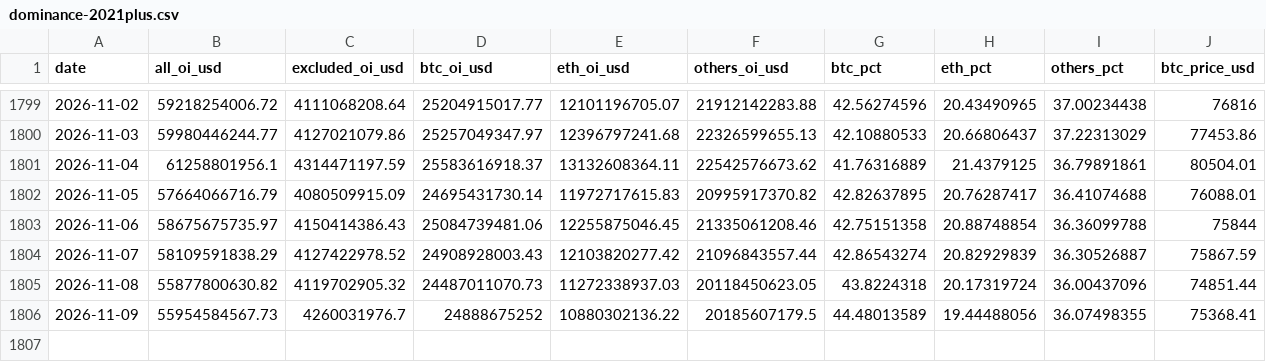
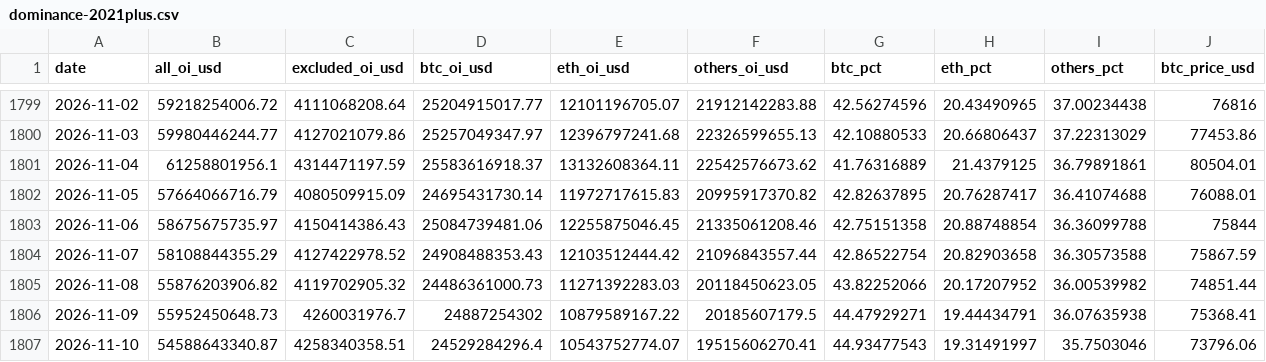
Before and after one commit to h12n0924/crypto-oi-dominance, a CSV file: outputs/oi-dominance/data/dominance-2021plus.csv, drawn as a sheet; only a part is shown, gaps mark what is left out; rows hold the shown columns only; the diff names each change by its address in the sheet, - before the commit and + after, or states it on an @@ line.

```diff
--- a/outputs/oi-dominance/data/dominance-2021plus.csv
+++ b/outputs/oi-dominance/data/dominance-2021plus.csv
-B1804 (all_oi_usd): 58109591838.29
+B1804 (all_oi_usd): 58108844355.29
-D1804 (btc_oi_usd): 24908928003.43
+D1804 (btc_oi_usd): 24908488353.43
-E1804 (eth_oi_usd): 12103820277.42
+E1804 (eth_oi_usd): 12103512444.42
-G1804 (btc_pct): 42.86543274
+G1804 (btc_pct): 42.86522754
-H1804 (eth_pct): 20.82929839
+H1804 (eth_pct): 20.82903658
-I1804 (others_pct): 36.30526887
+I1804 (others_pct): 36.30573588
-B1805 (all_oi_usd): 55877800630.82
+B1805 (all_oi_usd): 55876203906.82
-D1805 (btc_oi_usd): 24487011070.73
+D1805 (btc_oi_usd): 24486361000.73
-E1805 (eth_oi_usd): 11272338937.03
+E1805 (eth_oi_usd): 11271392283.03
-G1805 (btc_pct): 43.8224318
+G1805 (btc_pct): 43.82252066
-H1805 (eth_pct): 20.17319724
+H1805 (eth_pct): 20.17207952
-I1805 (others_pct): 36.00437096
+I1805 (others_pct): 36.00539982
-B1806 (all_oi_usd): 55954584567.73
+B1806 (all_oi_usd): 55952450648.73
-D1806 (btc_oi_usd): 24888675252
+D1806 (btc_oi_usd): 24887254302
-E1806 (eth_oi_usd): 10880302136.22
+E1806 (eth_oi_usd): 10879589167.22
-G1806 (btc_pct): 44.48013589
+G1806 (btc_pct): 44.47929271
-H1806 (eth_pct): 19.44488056
+H1806 (eth_pct): 19.44434791
-I1806 (others_pct): 36.07498355
+I1806 (others_pct): 36.07635938
+row 1807: 2026-11-10 | 54588643340.87 | 4258340358.51 | 24529284296.4 | 10543752774.07 | 19515606270.41 | 44.93477543 | 19.31491997 | 35.7503046 | 73796.06
```
Also changed, not shown: outputs/oi-dominance/data/btc-price/btc-price-daily.csv, outputs/oi-dominance/data/dominance-cleaned.csv, 7 other files.
